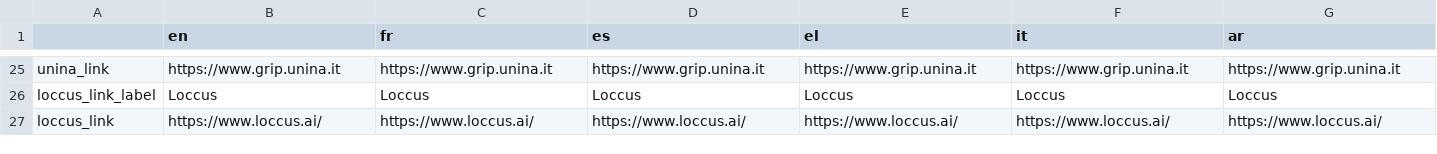
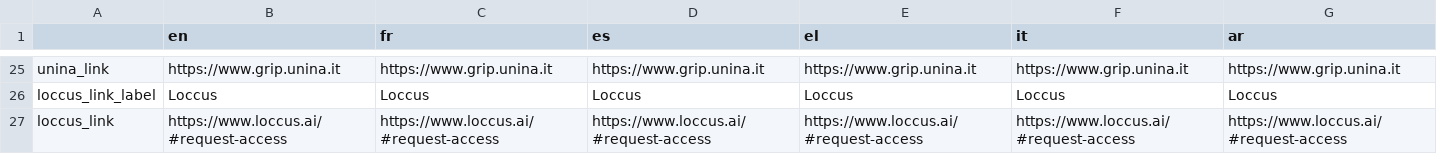
Before and after one commit to AFP-Medialab/InVID-Translations, a TSV file: components/Shared/Footer.tsv, drawn as a sheet; only a part is shown, gaps mark what is left out; the diff names each change by its address in the sheet, - before the commit and + after, or states it on an @@ line.

Commit message:
updated Loccus footer link

```diff
--- a/components/Shared/Footer.tsv
+++ b/components/Shared/Footer.tsv
-B27 (en): https://www.loccus.ai/
+B27 (en): https://www.loccus.ai/#request-access
-C27 (fr): https://www.loccus.ai/
+C27 (fr): https://www.loccus.ai/#request-access
-D27 (es): https://www.loccus.ai/
+D27 (es): https://www.loccus.ai/#request-access
-E27 (el): https://www.loccus.ai/
+E27 (el): https://www.loccus.ai/#request-access
-F27 (it): https://www.loccus.ai/
+F27 (it): https://www.loccus.ai/#request-access
-G27 (ar): https://www.loccus.ai/
+G27 (ar): https://www.loccus.ai/#request-access
```
